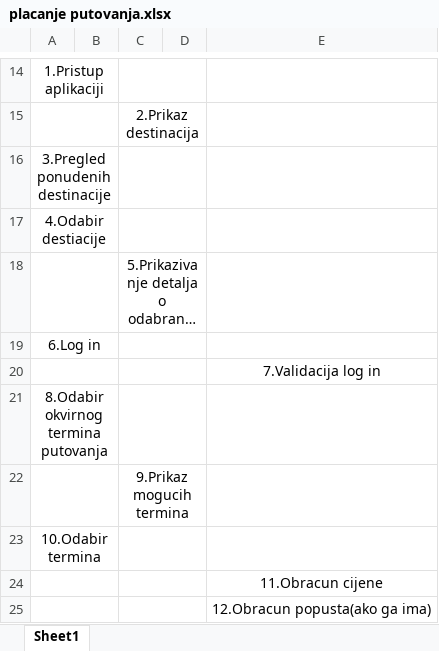
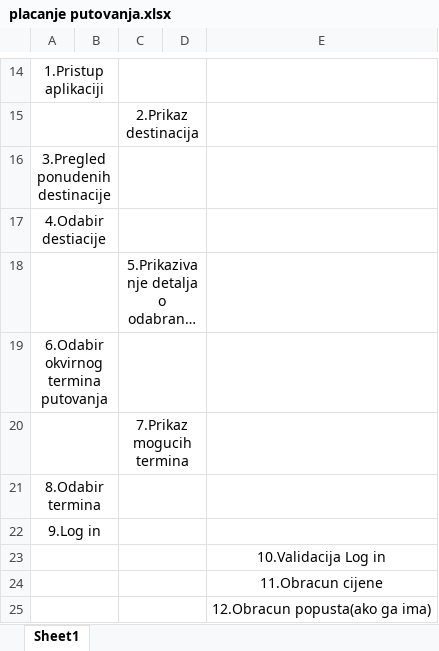
Before and after one commit to ooad-2017-2018/Grupa12-TimAsgardians, an Excel workbook: UseCaseIScenarij/Scenarij/placanje putovanja.xlsx, sheet Sheet1, drawn as a sheet; only a part is shown, gaps mark what is left out; long unchanged cells end in …; values as stored, in another font and other column widths than the file's, no borders; removed rows and columns are numbered as before the commit, all else as after; the diff names each change by its address in the sheet, - before the commit and + after, or states it on an @@ line.

Commit message:
Prepravljen scenarij 1 i dodane skice prototipa.

```diff
--- a/UseCaseIScenarij/Scenarij/placanje putovanja.xlsx (sheet Sheet1)
+++ b/UseCaseIScenarij/Scenarij/placanje putovanja.xlsx (sheet Sheet1)
-A19: 6.Log in
+A19: 6.Odabir okvirnog termina putovanja
-row 20:  |  |  |  | 7.Validacija log in
-row 21: 8.Odabir okvirnog termina putovanja
-C20: 9.Prikaz mogucih termina
+C20: 7.Prikaz mogucih termina
-A21: 10.Odabir termina
+A21: 8.Odabir termina
+row 22: 9.Log in
+row 23:  |  |  |  | 10.Validacija Log in
```
Also changed, not shown: 5 other files.
